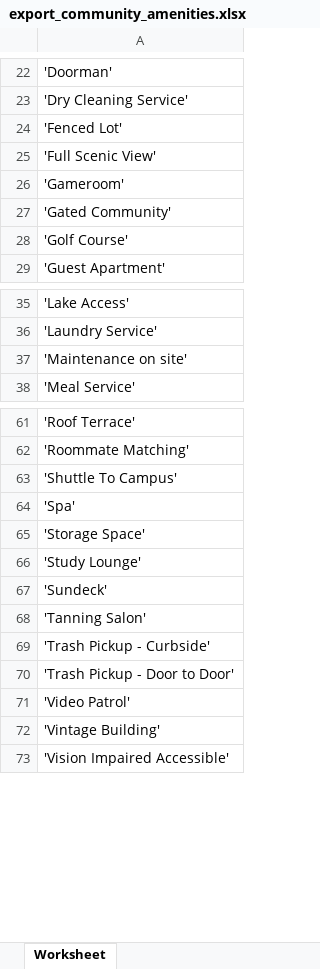
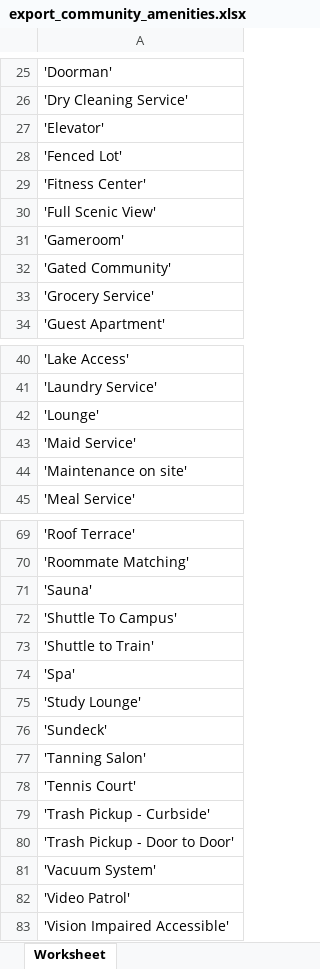
Before and after one commit to tempdinc/doodle-parsing, an Excel workbook: src/export_community_amenities.xlsx, sheet Worksheet, drawn as a sheet; only a part is shown, gaps mark what is left out; values as stored, in another font and other column widths than the file's, no borders; removed rows and columns are numbered as before the commit, all else as after; the diff covers the shown part only; the diff names each change by its address in the sheet, - before the commit and + after, or states it on an @@ line.

Commit message:
Major fix data-transfer. Additional fix parsing apartments & rentprogress

```diff
--- a/src/export_community_amenities.xlsx (sheet Worksheet)
+++ b/src/export_community_amenities.xlsx (sheet Worksheet)
+row 27: 'Elevator'
+row 29: 'Fitness Center'
-A33: 'Golf Course'
+A33: 'Grocery Service'
+row 42: 'Lounge'
+row 43: 'Maid Service'
+row 71: 'Sauna'
+row 73: 'Shuttle to Train'
-row 65: 'Storage Space'
+row 78: 'Tennis Court'
+row 81: 'Vacuum System'
-row 72: 'Vintage Building'
```
Also changed, not shown: 4 added rows elsewhere in this sheet, src/export_apartment_amenities.xlsx, 12 other files.
